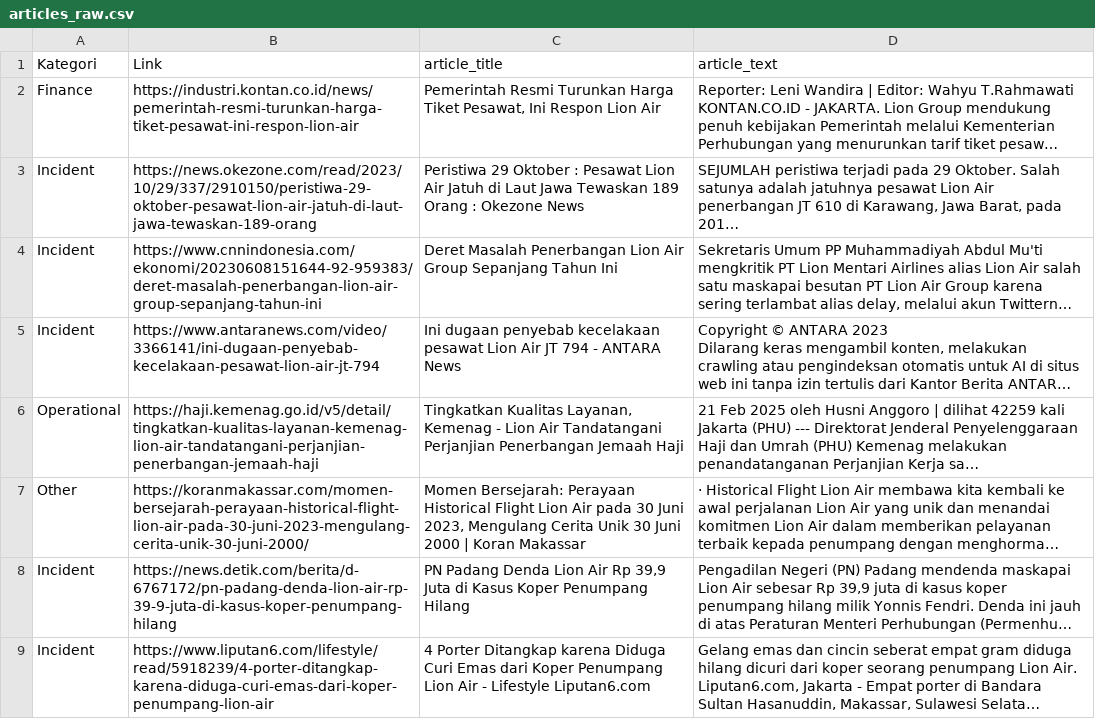
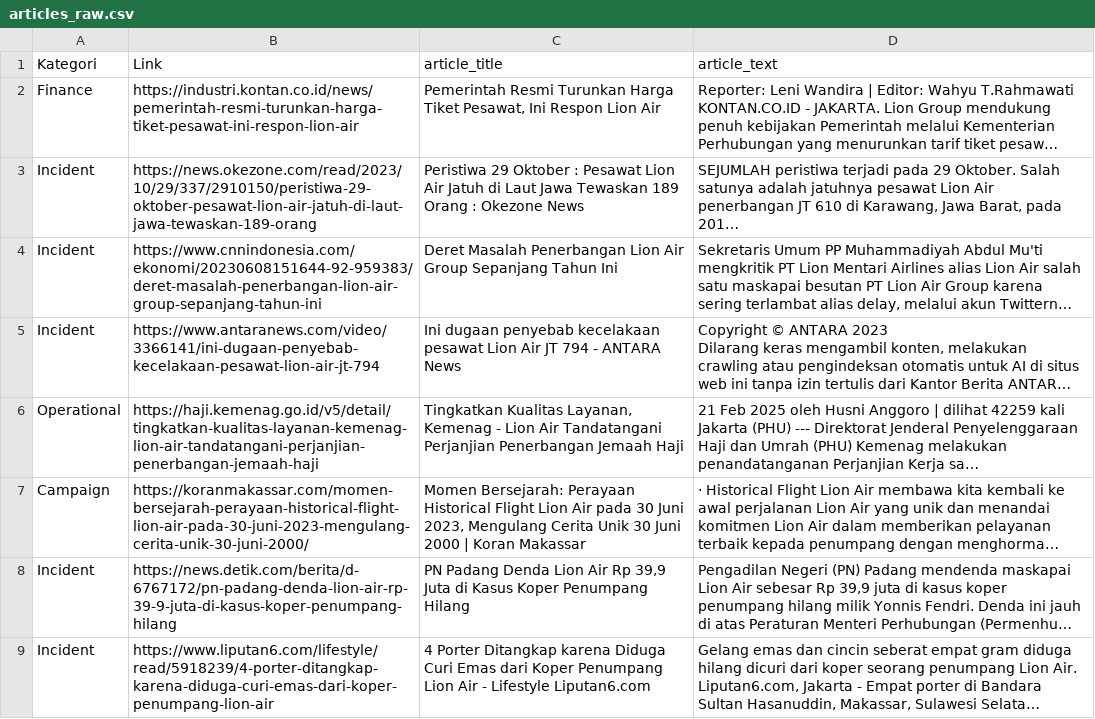
Before and after one commit to Tegarr123/LionAir-articles-sentiment-analysis, a CSV file: notebook/data/articles_raw.csv, drawn as a sheet; only a part is shown; long unchanged cells end in …; the diff covers the shown part only; the diff names each change by its address in the sheet, - before the commit and + after, or states it on an @@ line.

```diff
--- a/notebook/data/articles_raw.csv
+++ b/notebook/data/articles_raw.csv
-A7 (Kategori): Other
+A7 (Kategori): Campaign
```
Also changed, not shown: 21 edited cells elsewhere in this file, 5 other files.
